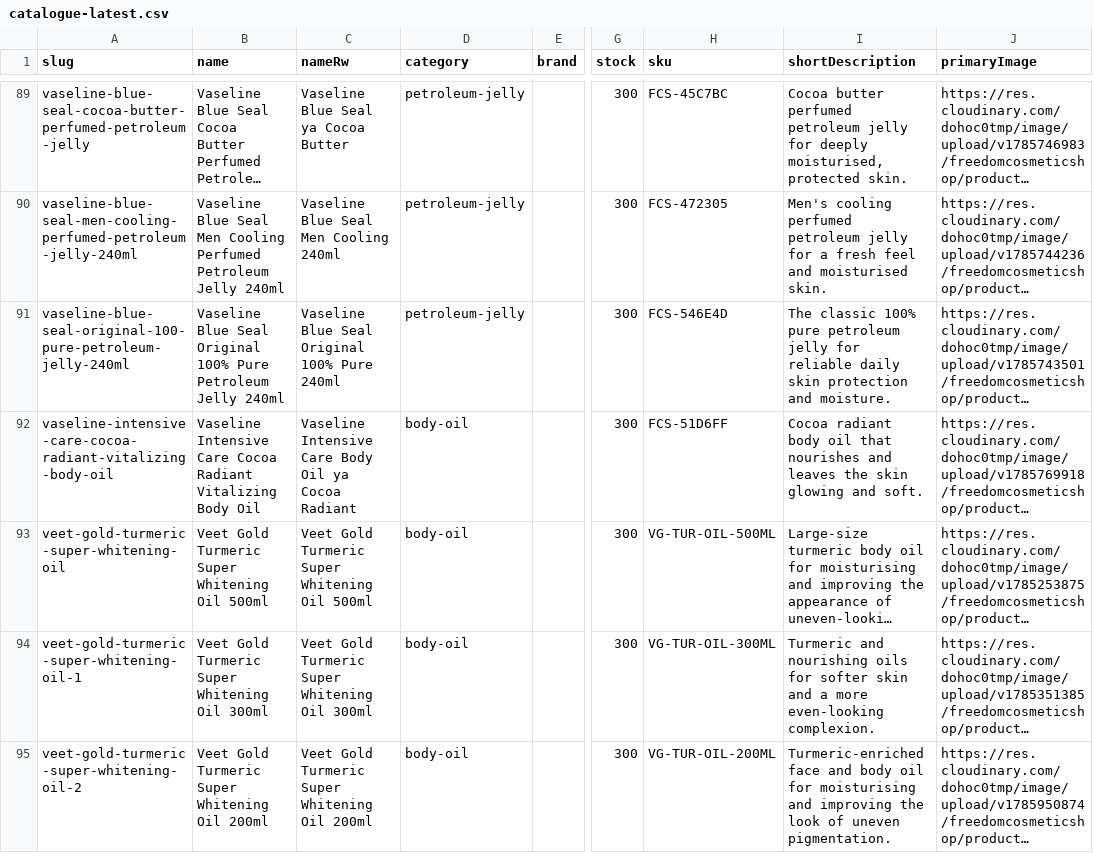
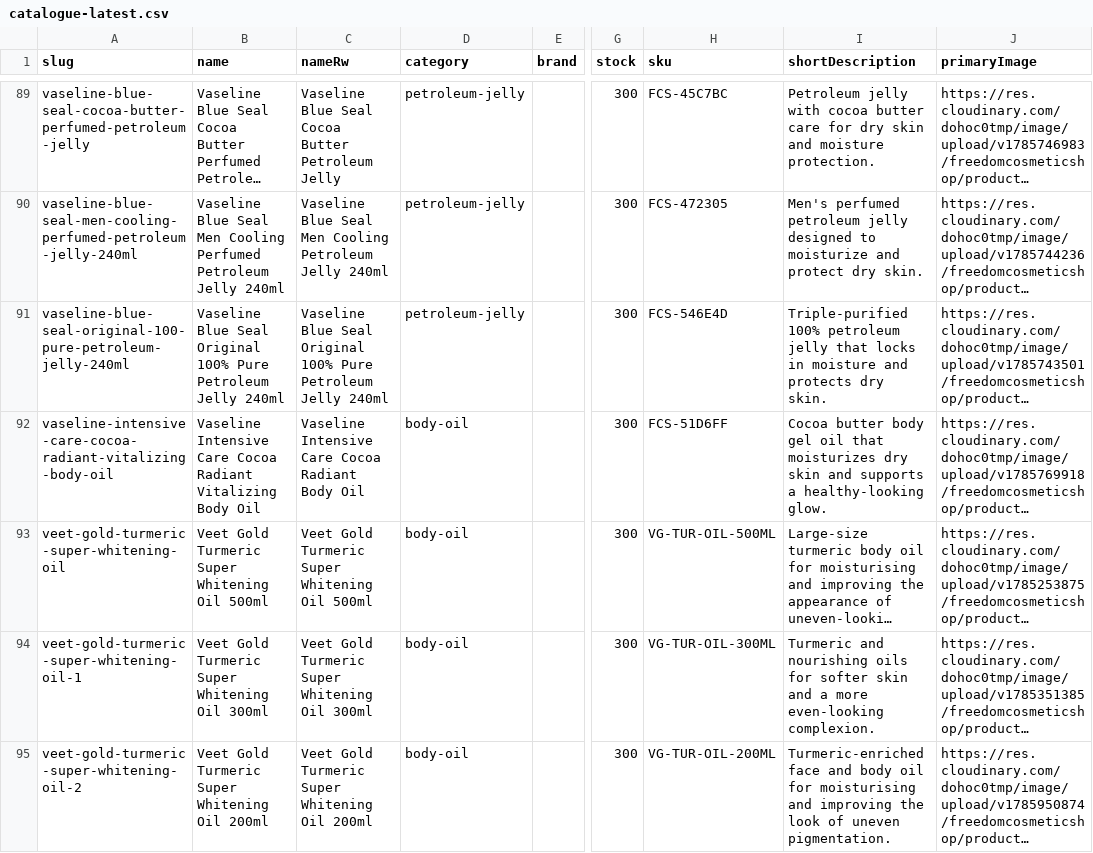
Before and after one commit to TuyishimireElissa/FreedomCosmeticShop, a CSV file: backups/catalogue-latest.csv, drawn as a sheet; only a part is shown, gaps mark what is left out; long unchanged cells end in …; the diff covers the shown part only; the diff names each change by its address in the sheet, - before the commit and + after, or states it on an @@ line.

```diff
--- a/backups/catalogue-latest.csv
+++ b/backups/catalogue-latest.csv
-C89 (nameRw): Vaseline Blue Seal ya Cocoa Butter
+C89 (nameRw): Vaseline Blue Seal Cocoa Butter Petroleum Jelly
-I89 (shortDescription): Cocoa butter perfumed petroleum jelly for deeply moisturised, protected skin.
+I89 (shortDescription): Petroleum jelly with cocoa butter care for dry skin and moisture protection.
-C90 (nameRw): Vaseline Blue Seal Men Cooling 240ml
+C90 (nameRw): Vaseline Blue Seal Men Cooling Petroleum Jelly 240ml
-I90 (shortDescription): Men's cooling perfumed petroleum jelly for a fresh feel and moisturised skin.
+I90 (shortDescription): Men's perfumed petroleum jelly designed to moisturize and protect dry skin.
-C91 (nameRw): …100% Pure 240ml
+C91 (nameRw): …100% Pure Petroleum Jelly 240ml
-I91 (shortDescription): The classic 100% pure petroleum jelly for reliable daily skin protection and moisture.
+I91 (shortDescription): Triple-purified 100% petroleum jelly that locks in moisture and protects dry skin.
-C92 (nameRw): …Intensive Care Body Oil ya Cocoa Radiant
+C92 (nameRw): …Intensive Care Cocoa Radiant Body Oil
-I92 (shortDescription): Cocoa radiant body oil that nourishes and leaves the skin glowing and soft.
+I92 (shortDescription): Cocoa butter body gel oil that moisturizes dry skin and supports a healthy-looking glow.
```
Also changed, not shown: 48 edited cells elsewhere in this file, 1 other file.
